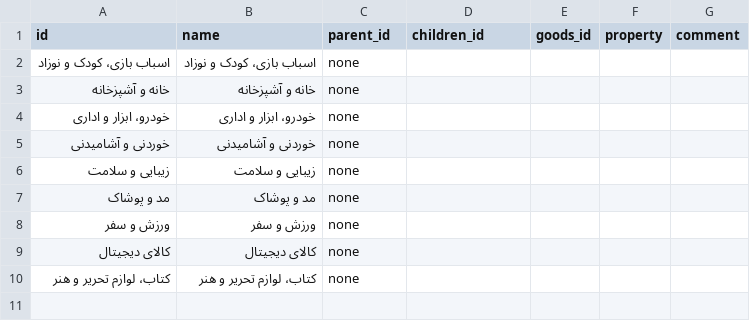
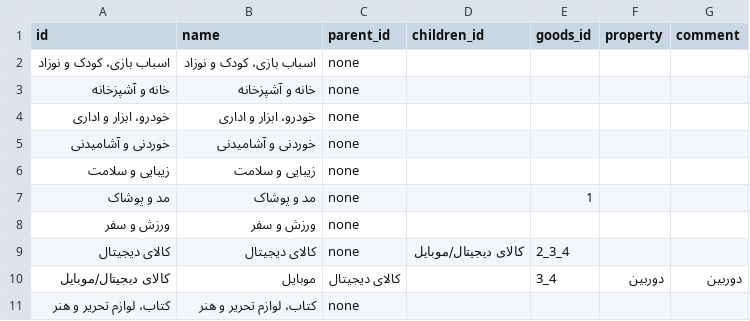
Before and after one commit to Alireza-Abrehforoush/Onket, a CSV file: Project/Main/Onket/Database/Types/Types.csv, drawn as a sheet.

Commit message:
complet comment part for the end time

```diff
--- a/Project/Main/Onket/Database/Types/Types.csv
+++ b/Project/Main/Onket/Database/Types/Types.csv
@@ -6,5 +6,6 @@ id;name;parent_id;children_id;goods_id;property;comment
 زیبایی و سلامت;زیبایی و سلامت;none;;;;
-مد و پوشاک;مد و پوشاک;none;;;;
+مد و پوشاک;مد و پوشاک;none;;1;;
 ورزش و سفر;ورزش و سفر;none;;;;
-کالای دیجیتال;کالای دیجیتال;none;;;;
+کالای دیجیتال;کالای دیجیتال;none;کالای دیجیتال/موبایل;2_3_4;;
+کالای دیجیتال/موبایل;موبایل;کالای دیجیتال;;3_4;دوربین;دوربین
 کتاب، لوازم تحریر و هنر;کتاب، لوازم تحریر و هنر;none;;;;
```
Also changed, not shown: 25 other files.
